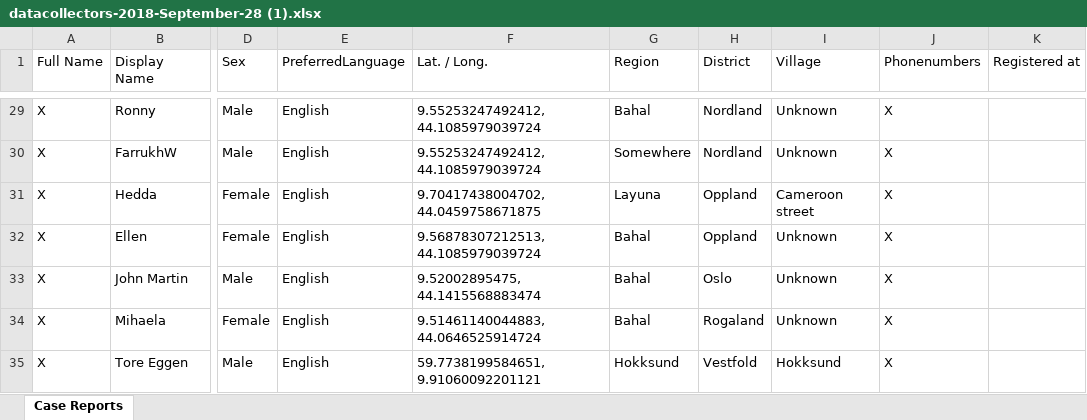
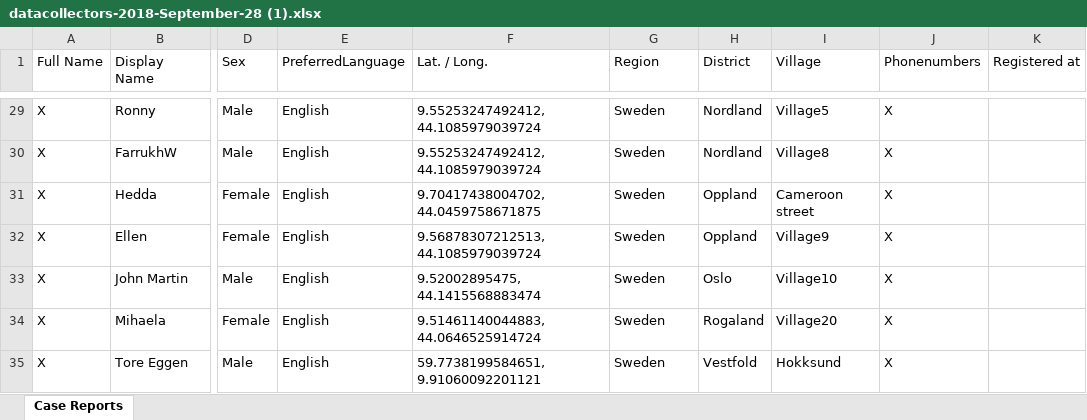
Before and after one commit to IFRCGo/cbs, an Excel workbook: Documentation/Projects/Analytics/fakedata/data/datacollectors-2018-September-28 (1).xlsx, sheet Case Reports, drawn as a sheet; only a part is shown, gaps mark what is left out; values as stored, in another font and other column widths than the file's, no borders; the diff covers the shown part only; the diff names each change by its address in the sheet, - before the commit and + after, or states it on an @@ line.

```diff
--- a/Documentation/Projects/Analytics/fakedata/data/datacollectors-2018-September-28 (1).xlsx (sheet Case Reports)
+++ b/Documentation/Projects/Analytics/fakedata/data/datacollectors-2018-September-28 (1).xlsx (sheet Case Reports)
-G29 (Region): Bahal
+G29 (Region): Sweden
-I29 (Village): Unknown
+I29 (Village): Village5
-G30 (Region): Somewhere
+G30 (Region): Sweden
-I30 (Village): Unknown
+I30 (Village): Village8
-G31 (Region): Layuna
+G31 (Region): Sweden
-G32:G34 (Region): Bahal
+G32:G34 (Region): Sweden
-I32 (Village): Unknown
+I32 (Village): Village9
-I33 (Village): Unknown
+I33 (Village): Village10
-I34 (Village): Unknown
+I34 (Village): Village20
-G35 (Region): Hokksund
+G35 (Region): Sweden
```
Also changed, not shown: 32 edited cells elsewhere in this sheet, 6 other files.
